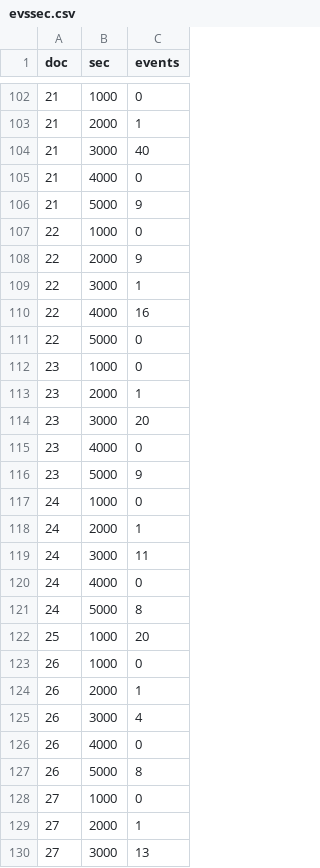
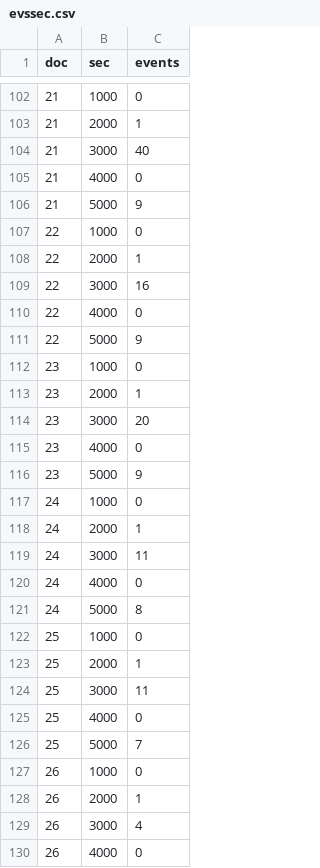
Before and after one commit to mnavasloro/timelex, a CSV file: files/evssec.csv, drawn as a sheet; only a part is shown, gaps mark what is left out; the shorter side is filled out with more unchanged rows.

```diff
--- a/files/evssec.csv
+++ b/files/evssec.csv
@@ -107,6 +107,6 @@ doc,sec,events
 22,1000,0
-22,2000,9
-22,3000,1
-22,4000,16
-22,5000,0
+22,2000,1
+22,3000,16
+22,4000,0
+22,5000,9
 23,1000,0
@@ -121,3 +121,7 @@ doc,sec,events
 24,5000,8
-25,1000,20
+25,1000,0
+25,2000,1
+25,3000,11
+25,4000,0
+25,5000,7
 26,1000,0
```
Also changed, not shown: files/docevsnosec.csv.
